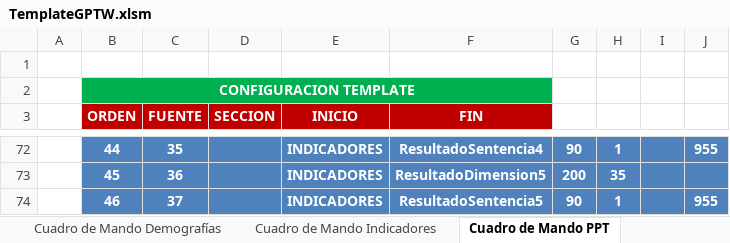
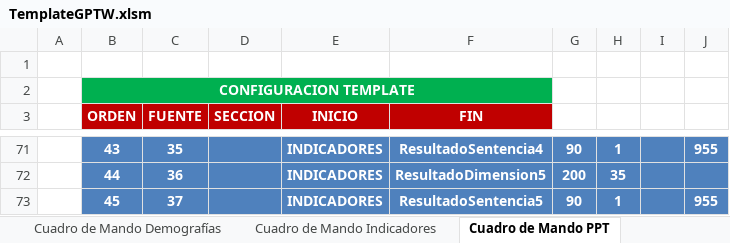
Before and after one commit to gino08/excelMacro, an Excel workbook: TemplateGPTW.xlsm, sheet Cuadro de Mando PPT, drawn as a sheet; only a part is shown, gaps mark what is left out; values as stored, in another font and other column widths than the file's, no borders; charts and pictures not drawn; addresses are those after the commit; the diff covers the shown part only; the diff names each change by its address in the sheet, - before the commit and + after, or states it on an @@ line.

```diff
--- a/TemplateGPTW.xlsm (sheet Cuadro de Mando PPT)
+++ b/TemplateGPTW.xlsm (sheet Cuadro de Mando PPT)
-B71 (ORDEN): 44
+B71 (ORDEN): 43
-B72 (ORDEN): 45
+B72 (ORDEN): 44
-B73 (ORDEN): 46
+B73 (ORDEN): 45
```
Also changed, not shown: other rows of this sheet, charts or pictures.
